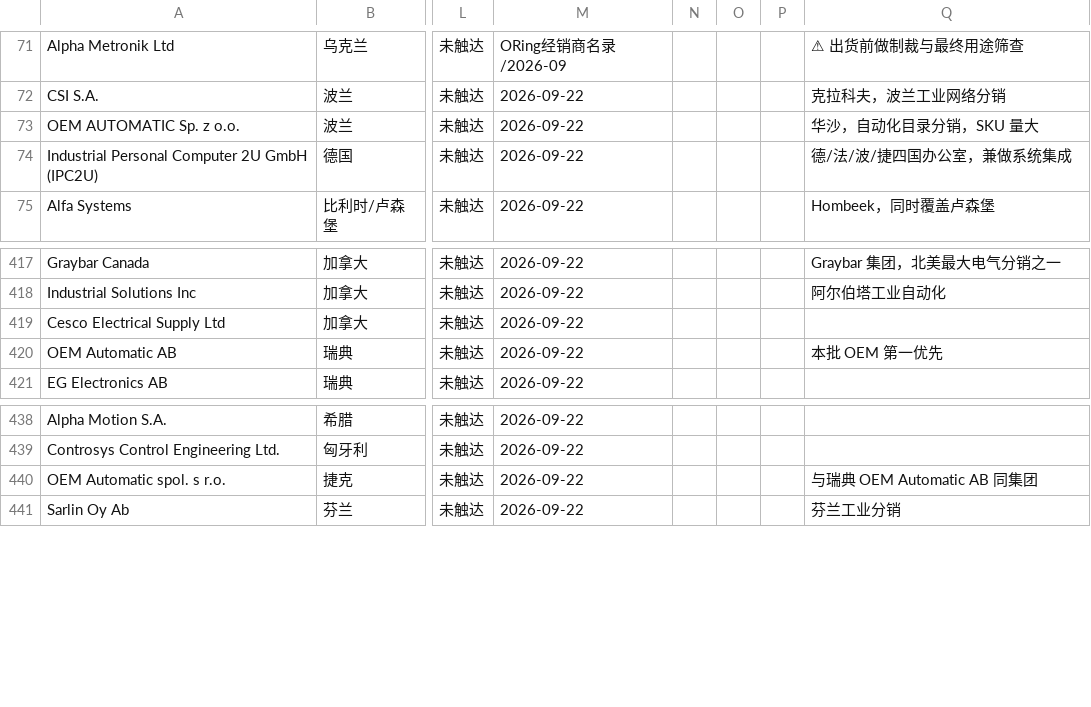
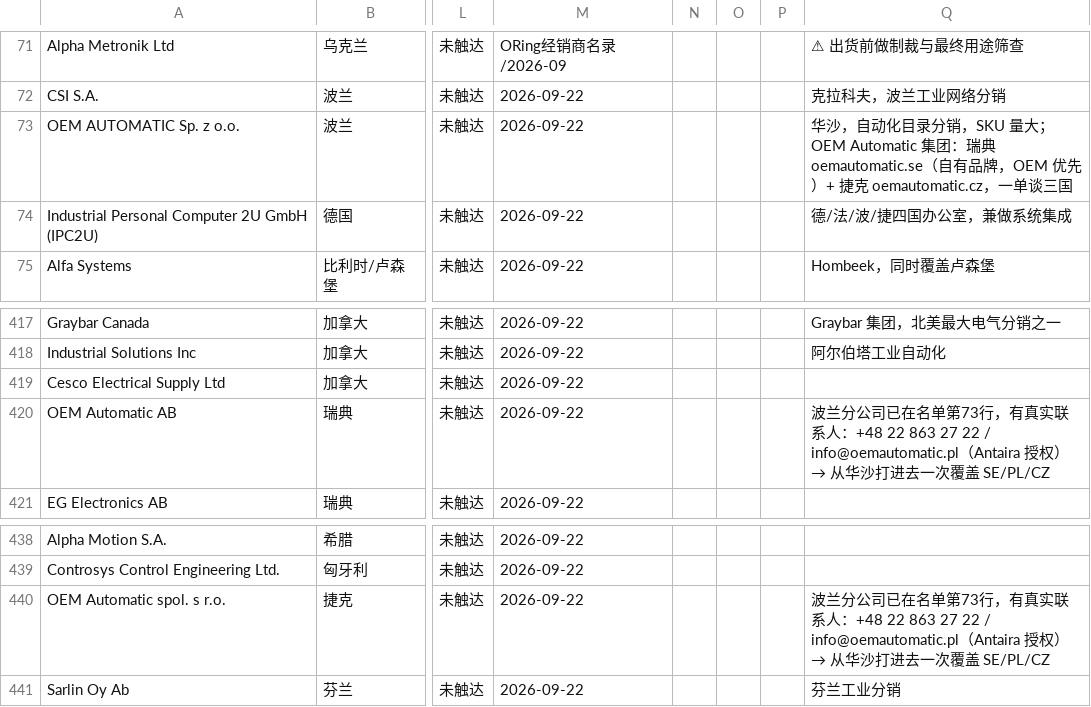
Before and after one commit to SimonSaga-202306/mikrotik-info, a CSV file: 客户名单_反向信号_2026-09.csv, drawn as a sheet; only a part is shown, gaps mark what is left out; the diff names each change by its address in the sheet, - before the commit and + after, or states it on an @@ line.

Commit message:
Cross-link the three OEM Automatic entities (SE/PL/CZ) to one entry point
The Polish branch was already listed from the Antaira directory with a
real phone number and email, while the Swedish and Czech entities came
from HMS without contact details. Linking them turns three rows into a
single conversation covering three countries.

Co-authored-by: arena-agent <297053741+arena-agent@users.noreply.github.com>

```diff
--- a/客户名单_反向信号_2026-09.csv
+++ b/客户名单_反向信号_2026-09.csv
-Q73: …，SKU 量大
+Q73: …，SKU 量大；OEM Automatic 集团：瑞典 oemautomatic.se（自有品牌，OEM 优先）+ 捷克 oemautomatic.cz，一单谈三国
-Q420: 本批 OEM 第一优先
+Q420: 波兰分公司已在名单第73行，有真实联系人：+48 22 863 27 22 / info@oemautomatic.pl（Antaira 授权）→ 从华沙打进去一次覆盖 SE/PL/CZ
-Q440: 与瑞典 OEM Automatic AB 同集团
+Q440: 波兰分公司已在名单第73行，有真实联系人：+48 22 863 27 22 / info@oemautomatic.pl（Antaira 授权）→ 从华沙打进去一次覆盖 SE/PL/CZ
```
